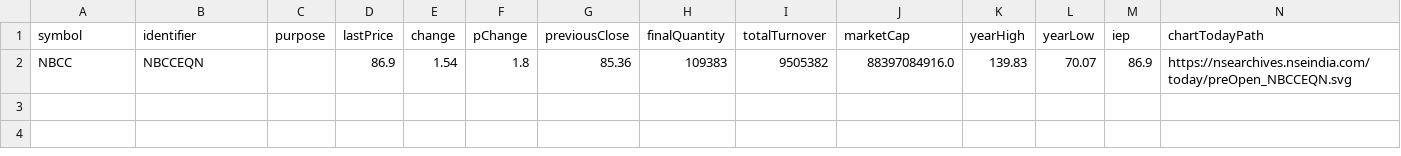
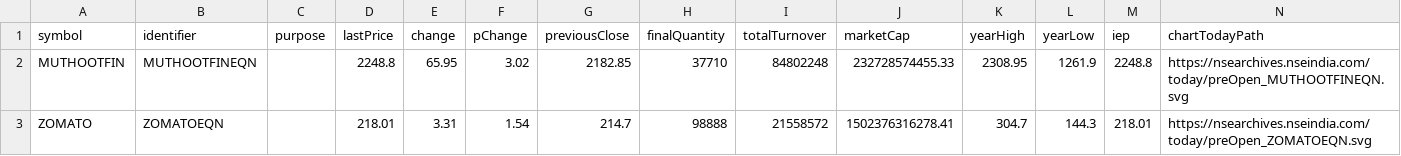
Before and after one commit to tsrajpurohit/Preopen, a CSV file: Preopen Movers.csv, drawn as a sheet; removed rows and columns are numbered as before the commit, all else as after; the diff names each change by its address in the sheet, - before the commit and + after, or states it on an @@ line.

```diff
--- a/Preopen Movers.csv
+++ b/Preopen Movers.csv
-row 2: NBCC | NBCCEQN |  | 86.9 | 1.54 | 1.8 | 85.36 | 109383 | 9505382 | 88397084916.0 | 139.83 | 70.07 | 86.9 | https://nsearchives.nseindia.com/today/preOpen_NBCCEQN.svg
+row 2: MUTHOOTFIN | MUTHOOTFINEQN |  | 2248.8 | 65.95 | 3.02 | 2182.85 | 37710 | 84802248 | 232728574455.33 | 2308.95 | 1261.9 | 2248.8 | https://nsearchives.nseindia.com/today/preOpen_MUTHOOTFINEQN.svg
+row 3: ZOMATO | ZOMATOEQN |  | 218.01 | 3.31 | 1.54 | 214.7 | 98888 | 21558572 | 1502376316278.41 | 304.7 | 144.3 | 218.01 | https://nsearchives.nseindia.com/today/preOpen_ZOMATOEQN.svg
```
Also changed, not shown: Preopen.csv, 1 other file.
